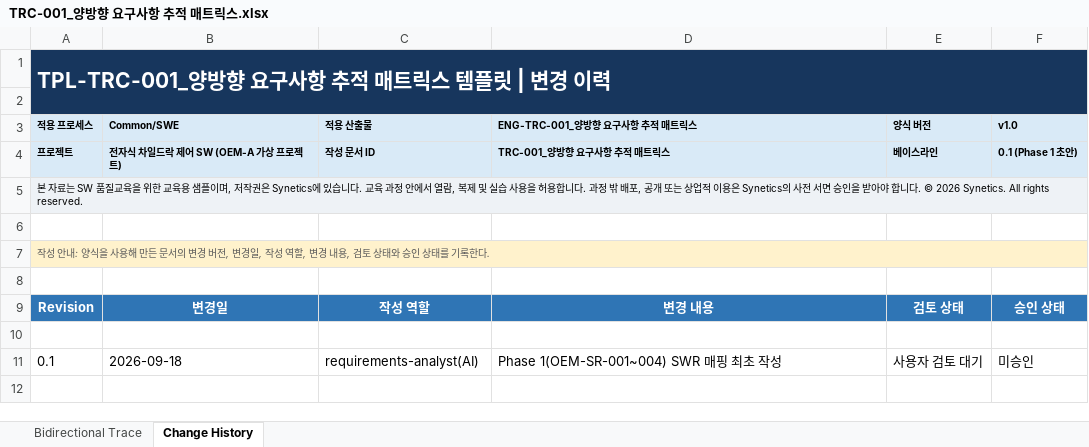
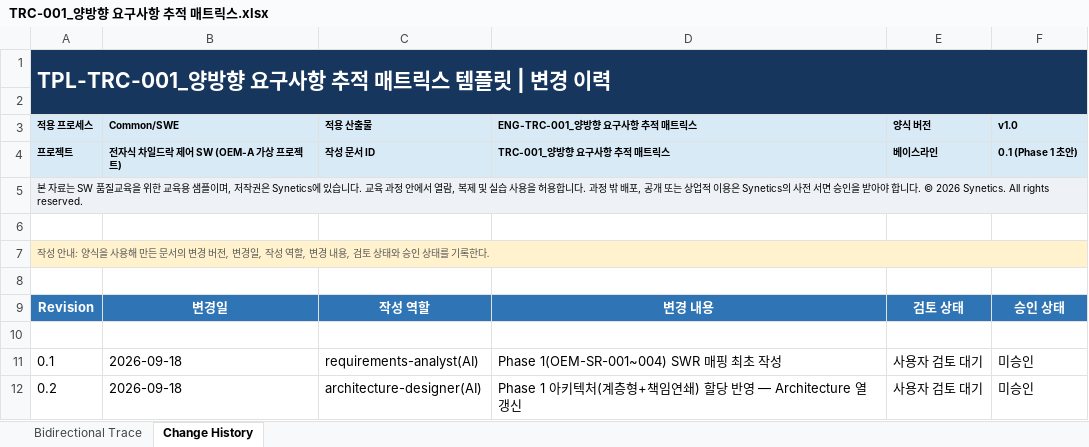
Before and after one commit to devkt153/ngv, an Excel workbook: traceability/TRC-001_양방향 요구사항 추적 매트릭스.xlsx, sheet Change History, drawn as a sheet; values as stored, in another font and other column widths than the file's, no borders; table styles not drawn; the diff names each change by its address in the sheet, - before the commit and + after, or states it on an @@ line.

```diff
--- a/traceability/TRC-001_양방향 요구사항 추적 매트릭스.xlsx (sheet Change History)
+++ b/traceability/TRC-001_양방향 요구사항 추적 매트릭스.xlsx (sheet Change History)
+row 12: 0.2 | 2026-09-18 | architecture-designer(AI) | Phase 1 아키텍처(계층형+책임연쇄) 할당 반영 — Architecture 열 갱신 | 사용자 검토 대기 | 미승인
```
Also changed, not shown: sheet Bidirectional Trace, 26 other files.
